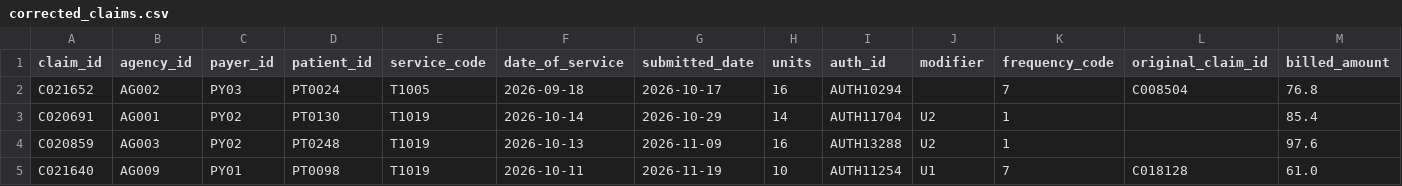
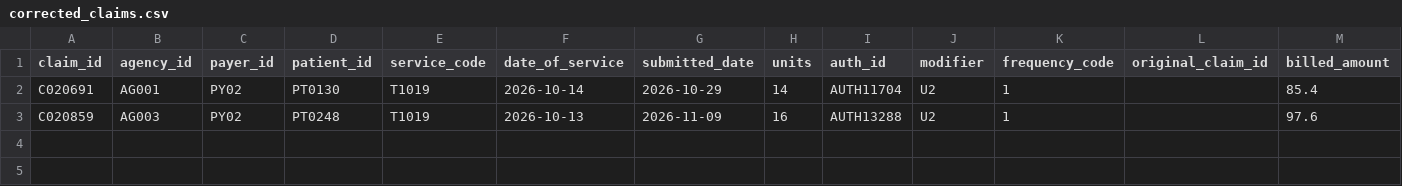
Before and after one commit to BicknellF/resonance-take-home, a CSV file: output/corrected_claims.csv, drawn as a sheet; only a part is shown; rows hold the shown columns only; the diff names each change by its address in the sheet, - before the commit and + after, or states it on an @@ line.

```diff
--- a/output/corrected_claims.csv
+++ b/output/corrected_claims.csv
-row 2: C021652 | AG002 | PY03 | PT0024 | T1005 | 2026-09-18 | 2026-10-17 | 16 | AUTH10294 |  | 7 | C008504 | 76.8
-row 5: C021640 | AG009 | PY01 | PT0098 | T1019 | 2026-10-11 | 2026-11-19 | 10 | AUTH11254 | U1 | 7 | C018128 | 61.0
```
Also changed, not shown: output/review_queue.csv, 11 other files.
